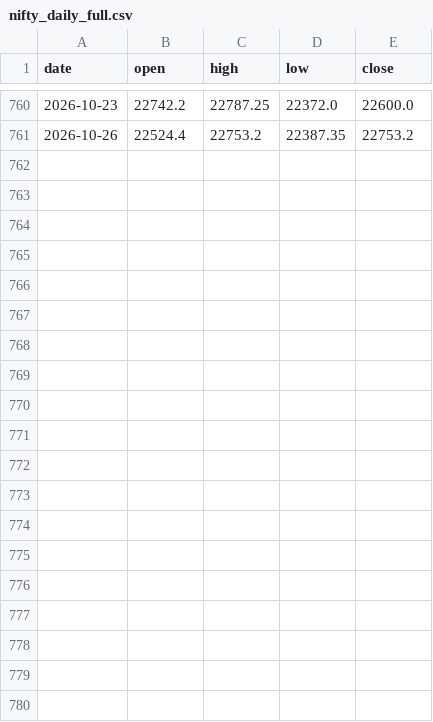
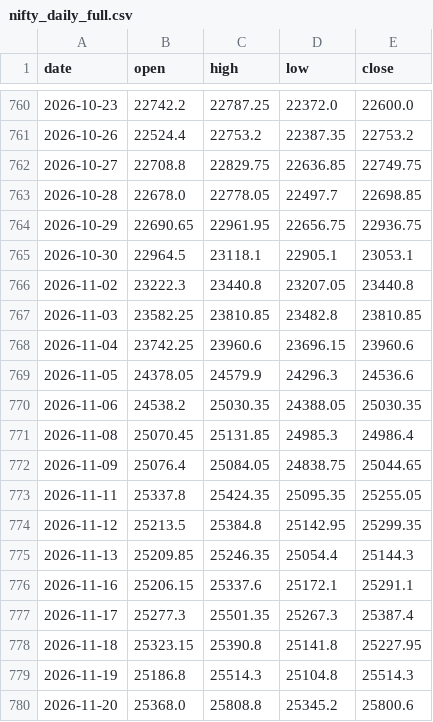
Before and after one commit to raviteja5178/Algo_master, a CSV file: research/data/nifty_daily_full.csv, drawn as a sheet; only a part is shown, gaps mark what is left out; the diff names each change by its address in the sheet, - before the commit and + after, or states it on an @@ line.

```diff
--- a/research/data/nifty_daily_full.csv
+++ b/research/data/nifty_daily_full.csv
+row 762: 2026-10-27 | 22708.8 | 22829.75 | 22636.85 | 22749.75
+row 763: 2026-10-28 | 22678.0 | 22778.05 | 22497.7 | 22698.85
+row 764: 2026-10-29 | 22690.65 | 22961.95 | 22656.75 | 22936.75
+row 765: 2026-10-30 | 22964.5 | 23118.1 | 22905.1 | 23053.1
+row 766: 2026-11-02 | 23222.3 | 23440.8 | 23207.05 | 23440.8
+row 767: 2026-11-03 | 23582.25 | 23810.85 | 23482.8 | 23810.85
+row 768: 2026-11-04 | 23742.25 | 23960.6 | 23696.15 | 23960.6
+row 769: 2026-11-05 | 24378.05 | 24579.9 | 24296.3 | 24536.6
+row 770: 2026-11-06 | 24538.2 | 25030.35 | 24388.05 | 25030.35
+row 771: 2026-11-08 | 25070.45 | 25131.85 | 24985.3 | 24986.4
+row 772: 2026-11-09 | 25076.4 | 25084.05 | 24838.75 | 25044.65
+row 773: 2026-11-11 | 25337.8 | 25424.35 | 25095.35 | 25255.05
+row 774: 2026-11-12 | 25213.5 | 25384.8 | 25142.95 | 25299.35
+row 775: 2026-11-13 | 25209.85 | 25246.35 | 25054.4 | 25144.3
+row 776: 2026-11-16 | 25206.15 | 25337.6 | 25172.1 | 25291.1
+row 777: 2026-11-17 | 25277.3 | 25501.35 | 25267.3 | 25387.4
+row 778: 2026-11-18 | 25323.15 | 25390.8 | 25141.8 | 25227.95
+row 779: 2026-11-19 | 25186.8 | 25514.3 | 25104.8 | 25514.3
+row 780: 2026-11-20 | 25368.0 | 25808.8 | 25345.2 | 25800.6
```
Also changed, not shown: research/data/finnifty_daily_full.csv, research/data/sensex_daily_full.csv, 12 other files.
